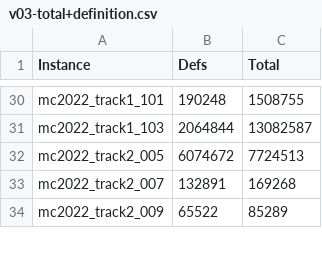
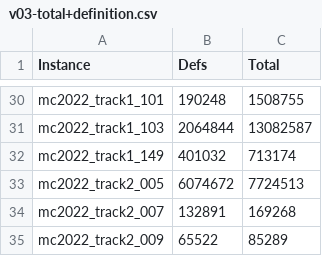
Before and after one commit to avigad/model-counting, a CSV file: benchmarks/mc2022/v03-total+definition.csv, drawn as a sheet; only a part is shown, gaps mark what is left out; the diff names each change by its address in the sheet, - before the commit and + after, or states it on an @@ line.

Commit message:
New data

```diff
--- a/benchmarks/mc2022/v03-total+definition.csv
+++ b/benchmarks/mc2022/v03-total+definition.csv
+row 32: mc2022_track1_149 | 401032 | 713174
```
